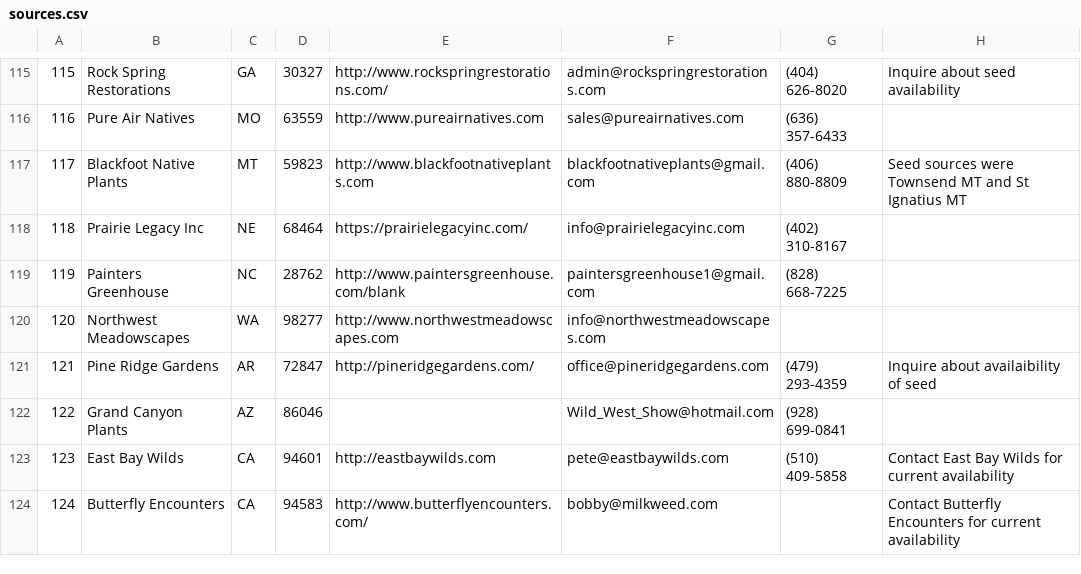
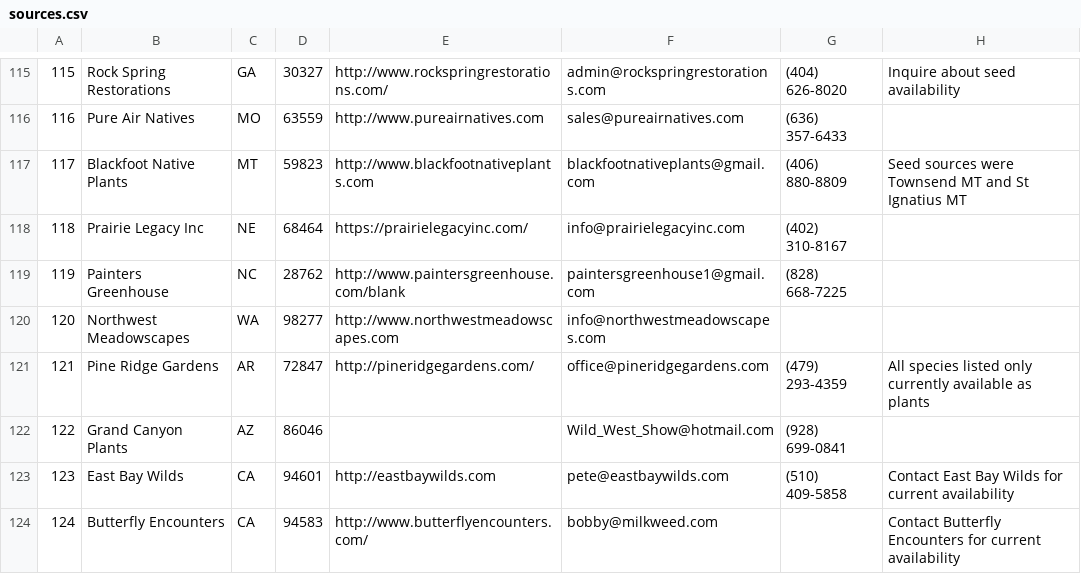
Before and after one commit to haileyxerces/MilkweedTables, a CSV file: sources.csv, drawn as a sheet; only a part is shown, gaps mark what is left out.

Commit message:
pine ridge gardens note

```diff
--- a/sources.csv
+++ b/sources.csv
@@ -120,3 +120,3 @@
 120,Northwest Meadowscapes,WA,98277,http://www.northwestmeadowscapes.com,info@northwestmeadowscapes.com,,,
-121,Pine Ridge Gardens,AR,72847,http://pineridgegardens.com/,office@pineridgegardens.com,(479) 293-4359,Inquire about availaibility of seed,
+121,Pine Ridge Gardens,AR,72847,http://pineridgegardens.com/,office@pineridgegardens.com,(479) 293-4359,All species listed only currently available as plants,
 122,Grand Canyon Plants,AZ,86046,,Wild_West_Show@hotmail.com,(928) 699-0841,,
```
